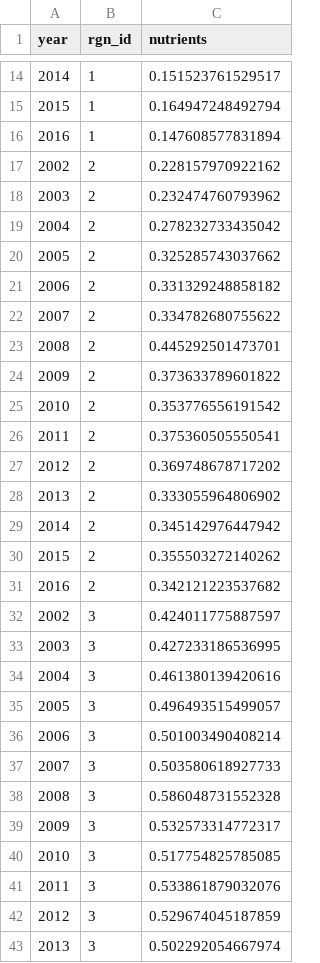
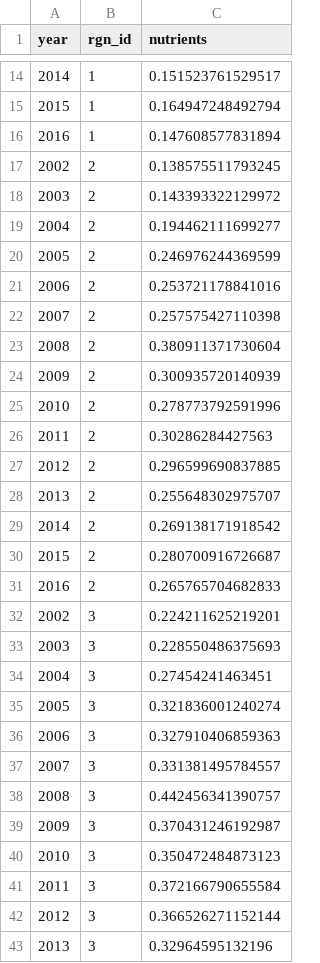
Before and after one commit to OHI-Science/esw, a CSV file: esw2018/layers/cw_nutrients_esw2018.csv, drawn as a sheet; only a part is shown, gaps mark what is left out; the diff covers the shown part only.

```diff
--- a/esw2018/layers/cw_nutrients_esw2018.csv
+++ b/esw2018/layers/cw_nutrients_esw2018.csv
@@ -16,28 +16,28 @@
 2016,1,0.147608577831894
-2002,2,0.228157970922162
-2003,2,0.232474760793962
-2004,2,0.278232733435042
-2005,2,0.325285743037662
-2006,2,0.331329248858182
-2007,2,0.334782680755622
-2008,2,0.445292501473701
-2009,2,0.373633789601822
-2010,2,0.353776556191542
-2011,2,0.375360505550541
-2012,2,0.369748678717202
-2013,2,0.333055964806902
-2014,2,0.345142976447942
-2015,2,0.355503272140262
-2016,2,0.342121223537682
-2002,3,0.424011775887597
-2003,3,0.427233186536995
-2004,3,0.461380139420616
-2005,3,0.496493515499057
-2006,3,0.501003490408214
-2007,3,0.503580618927733
-2008,3,0.586048731552328
-2009,3,0.532573314772317
-2010,3,0.517754825785085
-2011,3,0.533861879032076
-2012,3,0.529674045187859
-2013,3,0.502292054667974
+2002,2,0.138575511793245
+2003,2,0.143393322129972
+2004,2,0.194462111699277
+2005,2,0.246976244369599
+2006,2,0.253721178841016
+2007,2,0.257575427110398
+2008,2,0.380911371730604
+2009,2,0.300935720140939
+2010,2,0.278773792591996
+2011,2,0.30286284427563
+2012,2,0.296599690837885
+2013,2,0.255648302975707
+2014,2,0.269138171918542
+2015,2,0.280700916726687
+2016,2,0.265765704682833
+2002,3,0.224211625219201
+2003,3,0.228550486375693
+2004,3,0.27454241463451
+2005,3,0.321836001240274
+2006,3,0.327910406859363
+2007,3,0.331381495784557
+2008,3,0.442456341390757
+2009,3,0.370431246192987
+2010,3,0.350472484873123
+2011,3,0.372166790655584
+2012,3,0.366526271152144
+2013,3,0.32964595132196
```
Also changed, not shown: 51 edited cells elsewhere in this file, esw2018/conf/scenario_data_years.csv, esw2018/layers/cw_pesticides_esw2018.csv, 3 other files.
